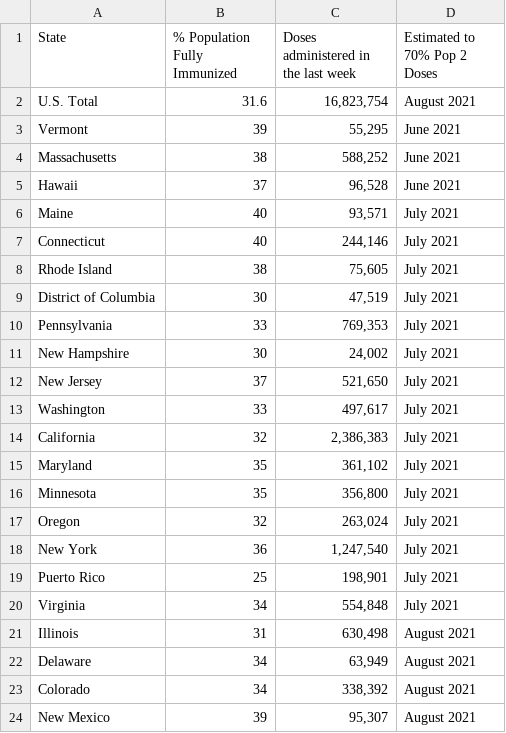
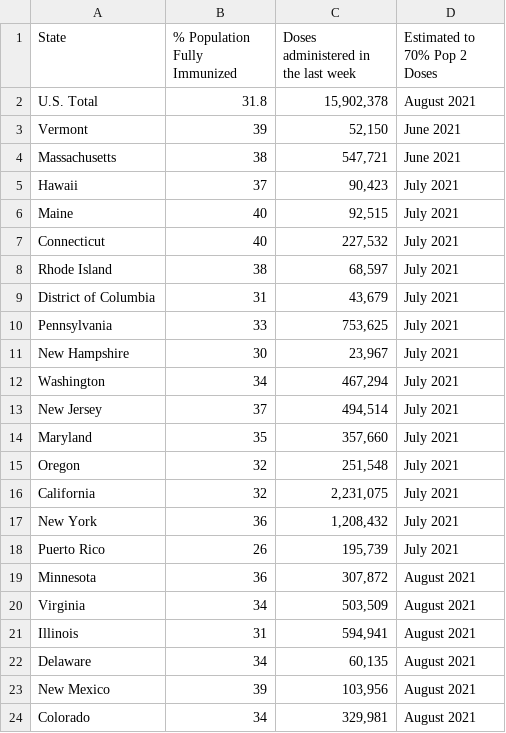
Before and after one commit to anesta95/veryWellVaccineDataTracker, a CSV file: chartData/areWeThereYet.csv, drawn as a sheet; only a part is shown; the diff covers the shown part only.

```diff
--- a/chartData/areWeThereYet.csv
+++ b/chartData/areWeThereYet.csv
@@ -1,24 +1,24 @@
 State,% Population Fully Immunized,Doses administered in the last week,Estimated to 70% Pop 2 Doses
-U.S. Total,31.6,"16,823,754",August 2021
-Vermont,39,"   55,295",June 2021
-Massachusetts,38,"  588,252",June 2021
-Hawaii,37,"   96,528",June 2021
-Maine,40,"   93,571",July 2021
-Connecticut,40,"  244,146",July 2021
-Rhode Island,38,"   75,605",July 2021
-District of Columbia,30,"   47,519",July 2021
-Pennsylvania,33,"  769,353",July 2021
-New Hampshire,30,"   24,002",July 2021
-New Jersey,37,"  521,650",July 2021
-Washington,33,"  497,617",July 2021
-California,32,"2,386,383",July 2021
-Maryland,35,"  361,102",July 2021
-Minnesota,35,"  356,800",July 2021
-Oregon,32,"  263,024",July 2021
-New York,36,"1,247,540",July 2021
-Puerto Rico,25,"  198,901",July 2021
-Virginia,34,"  554,848",July 2021
-Illinois,31,"  630,498",August 2021
-Delaware,34,"   63,949",August 2021
-Colorado,34,"  338,392",August 2021
-New Mexico,39,"   95,307",August 2021
+U.S. Total,31.8,"15,902,378",August 2021
+Vermont,39,"   52,150",June 2021
+Massachusetts,38,"  547,721",June 2021
+Hawaii,37,"   90,423",July 2021
+Maine,40,"   92,515",July 2021
+Connecticut,40,"  227,532",July 2021
+Rhode Island,38,"   68,597",July 2021
+District of Columbia,31,"   43,679",July 2021
+Pennsylvania,33,"  753,625",July 2021
+New Hampshire,30,"   23,967",July 2021
+Washington,34,"  467,294",July 2021
+New Jersey,37,"  494,514",July 2021
+Maryland,35,"  357,660",July 2021
+Oregon,32,"  251,548",July 2021
+California,32,"2,231,075",July 2021
+New York,36,"1,208,432",July 2021
+Puerto Rico,26,"  195,739",July 2021
+Minnesota,36,"  307,872",August 2021
+Virginia,34,"  503,509",August 2021
+Illinois,31,"  594,941",August 2021
+Delaware,34,"   60,135",August 2021
+New Mexico,39,"  103,956",August 2021
+Colorado,34,"  329,981",August 2021
```
Also changed, not shown: 7 added rows, 7 removed rows and 31 edited cells elsewhere in this file, chartData/cdcMap.csv, chartData/cdcWWWFormatted.csv, 2 other files.
